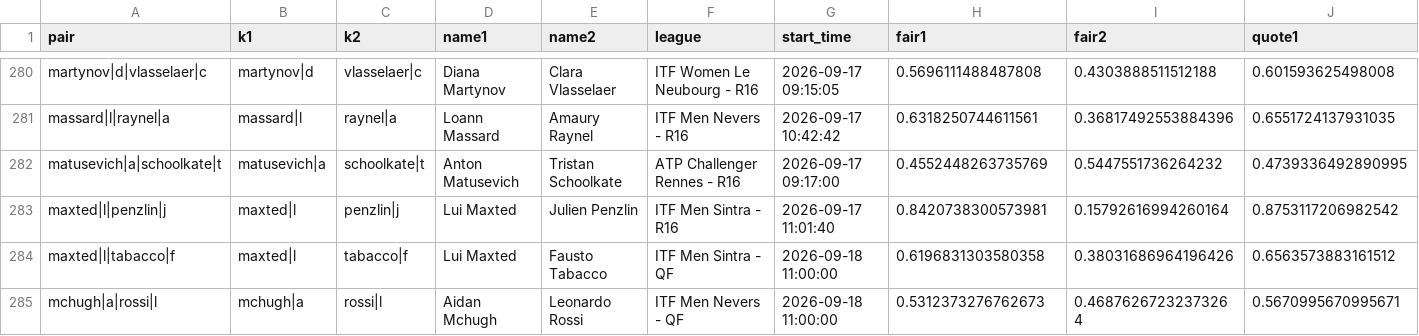
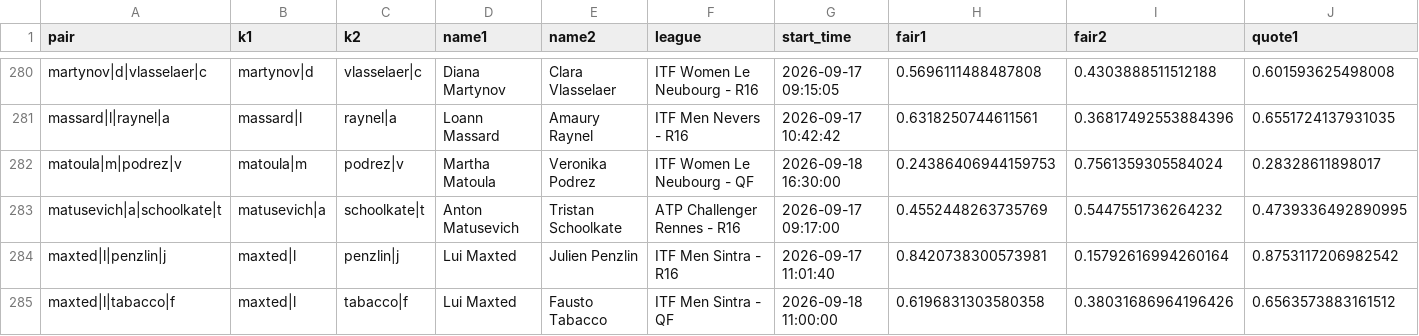
Before and after one commit to Teemotaij/pinnacle-board, a CSV file: board/pin_open.csv, drawn as a sheet; only a part is shown, gaps mark what is left out; the shorter side is filled out with more unchanged rows; rows hold the shown columns only; the diff names each change by its address in the sheet, - before the commit and + after, or states it on an @@ line.

```diff
--- a/board/pin_open.csv
+++ b/board/pin_open.csv
+row 282: matoula|m|podrez|v | matoula|m | podrez|v | Martha Matoula | Veronika Podrez | ITF Women Le Neubourg - QF | 2026-09-18 16:30:00 | 0.24386406944159753 | 0.7561359305584024 | 0.28328611898017
```
Also changed, not shown: board/pin_close.csv, board/ticks/2026-09-18.csv.
